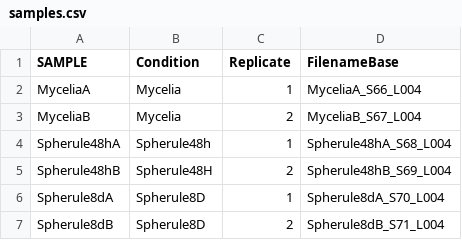
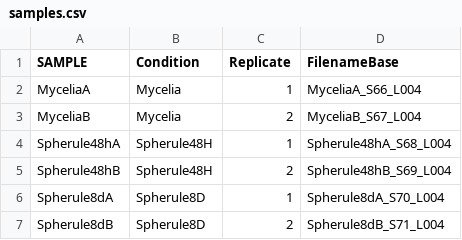
Before and after one commit to stajichlab/Coccidioides_UCSD_SpheruleMycelium, a CSV file: samples.csv, drawn as a sheet.

```diff
--- a/samples.csv
+++ b/samples.csv
@@ -3,3 +3,3 @@ MyceliaA,Mycelia,1,MyceliaA_S66_L004
 MyceliaB,Mycelia,2,MyceliaB_S67_L004
-Spherule48hA,Spherule48h,1,Spherule48hA_S68_L004
+Spherule48hA,Spherule48H,1,Spherule48hA_S68_L004
 Spherule48hB,Spherule48H,2,Spherule48hB_S69_L004
```
Also changed, not shown: 9 other files.
